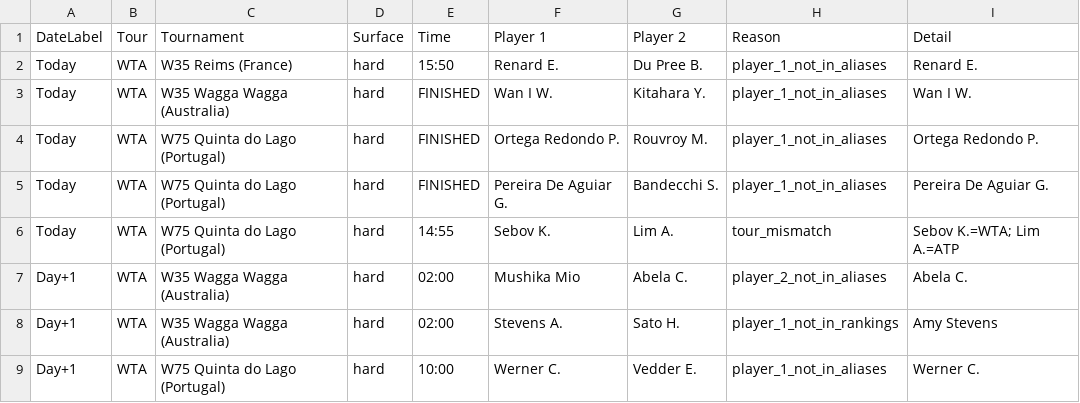
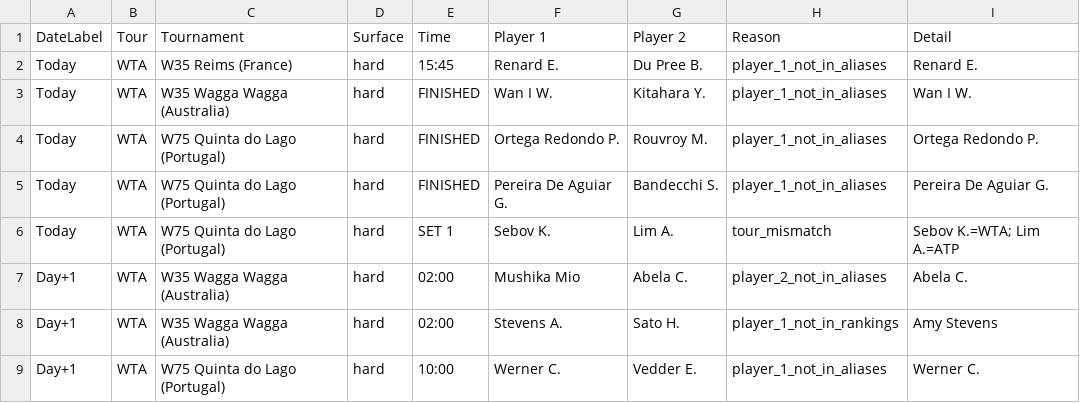
Before and after one commit to rajnakviliam/tennis-surface-elo, a CSV file: skipped_matches.csv, drawn as a sheet.

Commit message:
Update Flashscore data: skipped_matches.csv

```diff
--- a/skipped_matches.csv
+++ b/skipped_matches.csv
@@ -1,3 +1,3 @@
 DateLabel;Tour;Tournament;Surface;Time;Player 1;Player 2;Reason;Detail
-Today;WTA;W35 Reims (France);hard;15:50;Renard E.;Du Pree B.;player_1_not_in_aliases;Renard E.
+Today;WTA;W35 Reims (France);hard;15:45;Renard E.;Du Pree B.;player_1_not_in_aliases;Renard E.
 Today;WTA;W35 Wagga Wagga (Australia);hard;FINISHED;Wan I W.;Kitahara Y.;player_1_not_in_aliases;Wan I W.
@@ -5,3 +5,3 @@ Today;WTA;W75 Quinta do Lago (Portugal);hard;FINISHED;Ortega Redondo P.;Rouvroy
 Today;WTA;W75 Quinta do Lago (Portugal);hard;FINISHED;Pereira De Aguiar G.;Bandecchi S.;player_1_not_in_aliases;Pereira De Aguiar G.
-Today;WTA;W75 Quinta do Lago (Portugal);hard;14:55;Sebov K.;Lim A.;tour_mismatch;"Sebov K.=WTA; Lim A.=ATP"
+Today;WTA;W75 Quinta do Lago (Portugal);hard;SET 1;Sebov K.;Lim A.;tour_mismatch;"Sebov K.=WTA; Lim A.=ATP"
 Day+1;WTA;W35 Wagga Wagga (Australia);hard;02:00;Mushika Mio;Abela C.;player_2_not_in_aliases;Abela C.
```
